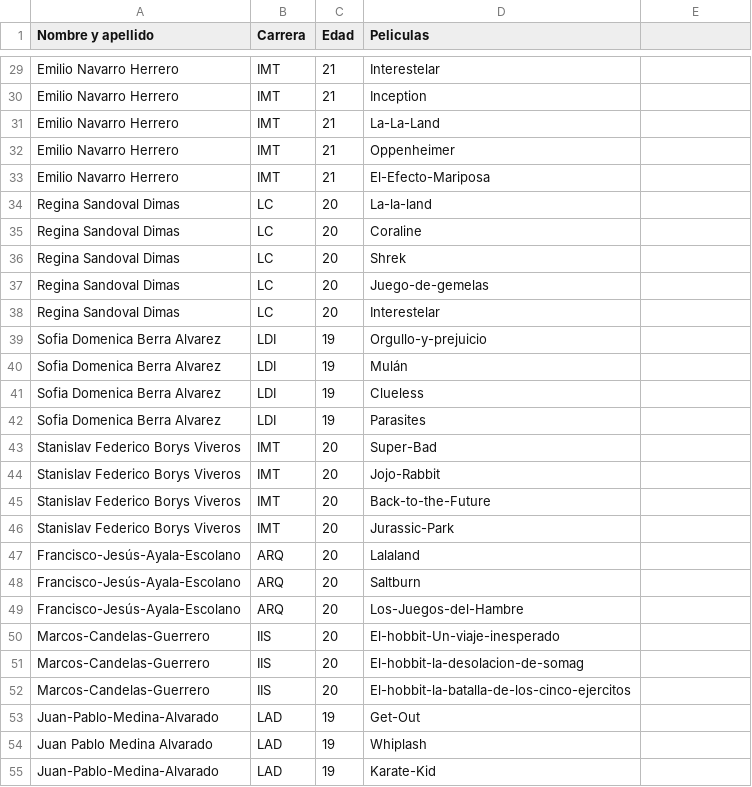
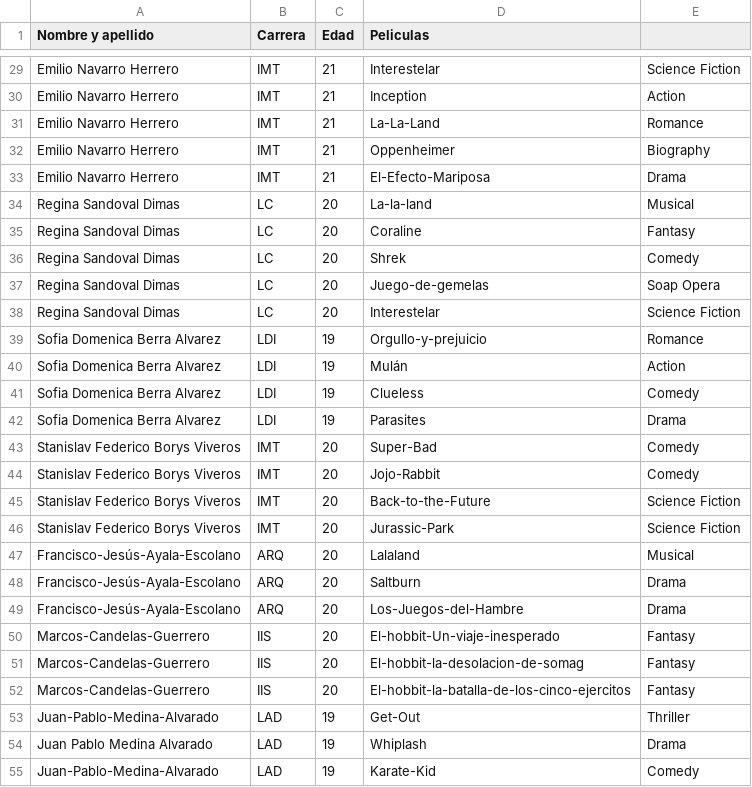
Before and after one commit to SALV19/ConsumoCultural, a CSV file: components/info_gustos_peliculas.csv, drawn as a sheet; only a part is shown, gaps mark what is left out; the diff covers the shown part only; the diff names each change by its address in the sheet, - before the commit and + after, or states it on an @@ line.

```diff
--- a/components/info_gustos_peliculas.csv
+++ b/components/info_gustos_peliculas.csv
-E29: (empty)
+E29: Science Fiction
-E30: (empty)
+E30: Action
-E31: (empty)
+E31: Romance
-E32: (empty)
+E32: Biography
-E33: (empty)
+E33: Drama
-E34: (empty)
+E34: Musical
-E35: (empty)
+E35: Fantasy
-E36: (empty)
+E36: Comedy
-E37: (empty)
+E37: Soap Opera
-E38: (empty)
+E38: Science Fiction
-E39: (empty)
+E39: Romance
-E40: (empty)
+E40: Action
-E41: (empty)
+E41: Comedy
-E42: (empty)
+E42: Drama
-E43:E44: (empty)
+E43:E44: Comedy
-E45:E46: (empty)
+E45:E46: Science Fiction
-E47: (empty)
+E47: Musical
-E48:E49: (empty)
+E48:E49: Drama
-E50:E52: (empty)
+E50:E52: Fantasy
-E53: (empty)
+E53: Thriller
-E54: (empty)
+E54: Drama
-E55: (empty)
+E55: Comedy
```
Also changed, not shown: 78 edited cells elsewhere in this file, components/info_gustos_series.csv, 5 other files.
